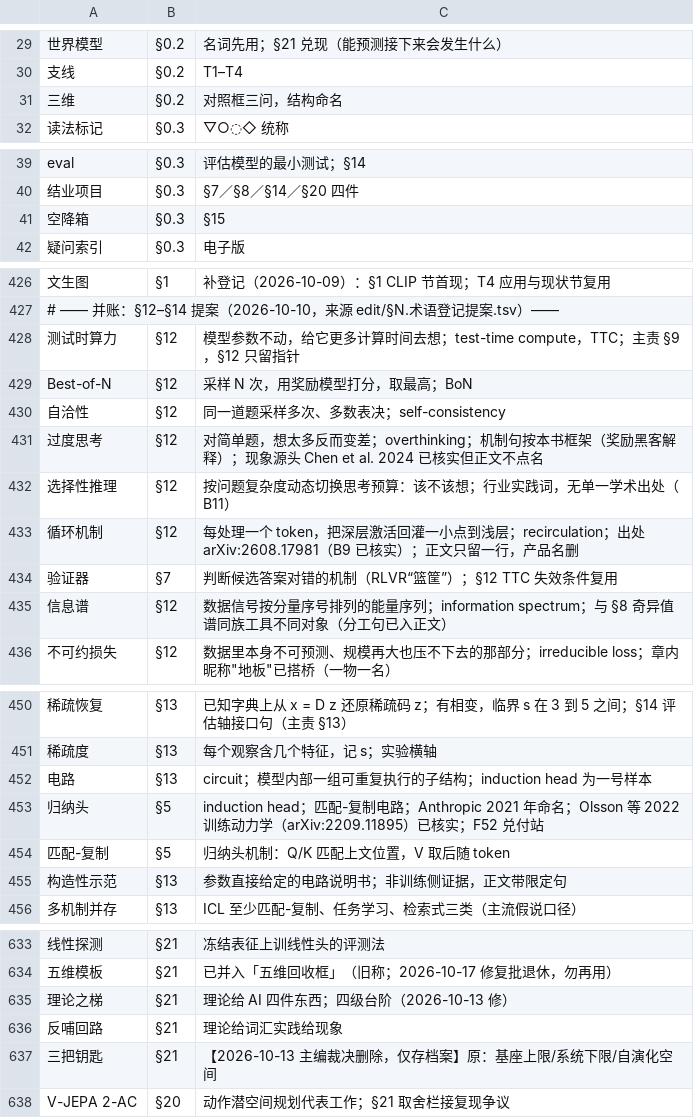
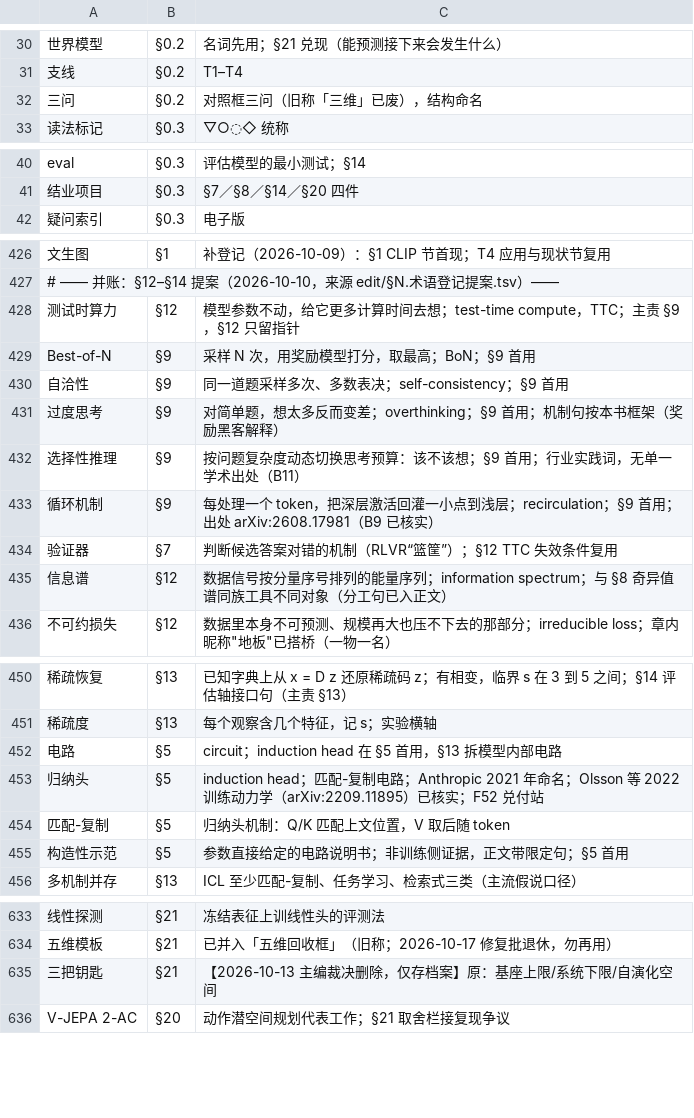
Before and after one commit to mzy25/lai, a TSV file: series/edit/术语总账.tsv, drawn as a sheet; only a part is shown, gaps mark what is left out; removed rows and columns are numbered as before the commit, all else as after; the diff covers the shown part only; the diff names each change by its address in the sheet, - before the commit and + after, or states it on an @@ line.

```diff
--- a/series/edit/术语总账.tsv
+++ b/series/edit/术语总账.tsv
-row 31: 三维 | §0.2 | 对照框三问，结构命名
+row 32: 三问 | §0.2 | 对照框三问（旧称「三维」已废），结构命名
-row 41: 空降箱 | §0.3 | §15
-B429:B433: §12
+B429:B433: §9
-C429: 采样 N 次，用奖励模型打分，取最高；BoN
+C429: 采样 N 次，用奖励模型打分，取最高；BoN；§9 首用
-C430: 同一道题采样多次、多数表决；self-consistency
+C430: 同一道题采样多次、多数表决；self-consistency；§9 首用
-C431: …差；overthinking；机制句按本书框架（奖励黑客解释）；现象源头 Chen et al. 2024 已核实但正文不点名
+C431: …差；overthinking；§9 首用；机制句按本书框架（奖励黑客解释）
-C432: 按问题复杂度动态切换思考预算：该不该想；行业实践词，无单一学术出处（B11）
+C432: 按问题复杂度动态切换思考预算：该不该想；§9 首用；行业实践词，无单一学术出处（B11）
-C433: …层；recirculation；出处 arXiv:2608.17981（B9 已核实）；正文只留一行，产品名删
+C433: …层；recirculation；§9 首用；出处 arXiv:2608.17981（B9 已核实）
-B452: §13
+B452: §5
-C452: circuit；模型内部一组可重复执行的子结构；induction head 为一号样本
+C452: circuit；induction head 在 §5 首用，§13 拆模型内部电路
-B455: §13
+B455: §5
-C455: 参数直接给定的电路说明书；非训练侧证据，正文带限定句
+C455: 参数直接给定的电路说明书；非训练侧证据，正文带限定句；§5 首用
-row 635: 理论之梯 | §21 | 理论给 AI 四件东西；四级台阶（2026-10-13 修）
-row 636: 反哺回路 | §21 | 理论给词汇实践给现象
```
Also changed, not shown: 1 added row and 8 edited cells elsewhere in this file, 28 other files.
